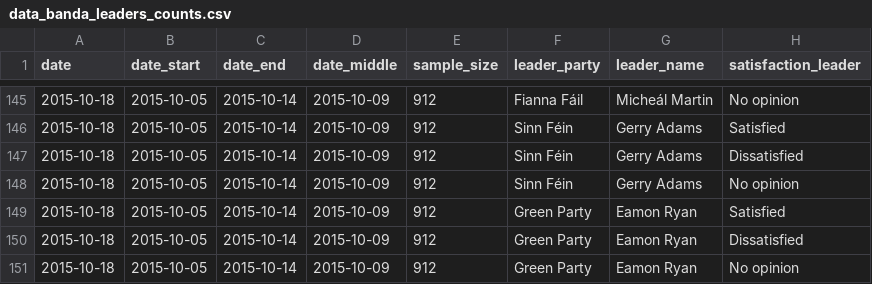
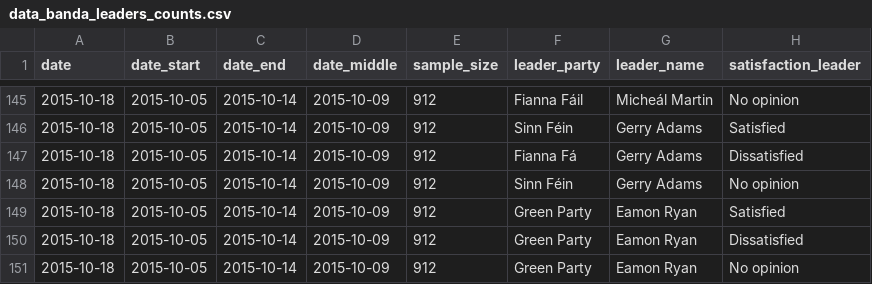
Before and after one commit to Irish-Dem-Polling/datasets, a CSV file: party-leaders/data_banda_leaders_counts.csv, drawn as a sheet; only a part is shown, gaps mark what is left out; the diff names each change by its address in the sheet, - before the commit and + after, or states it on an @@ line.

Commit message:
Update data

```diff
--- a/party-leaders/data_banda_leaders_counts.csv
+++ b/party-leaders/data_banda_leaders_counts.csv
-F147 (leader_party): Sinn Féin
+F147 (leader_party): Fianna Fá
```
Also changed, not shown: 7 other files.
